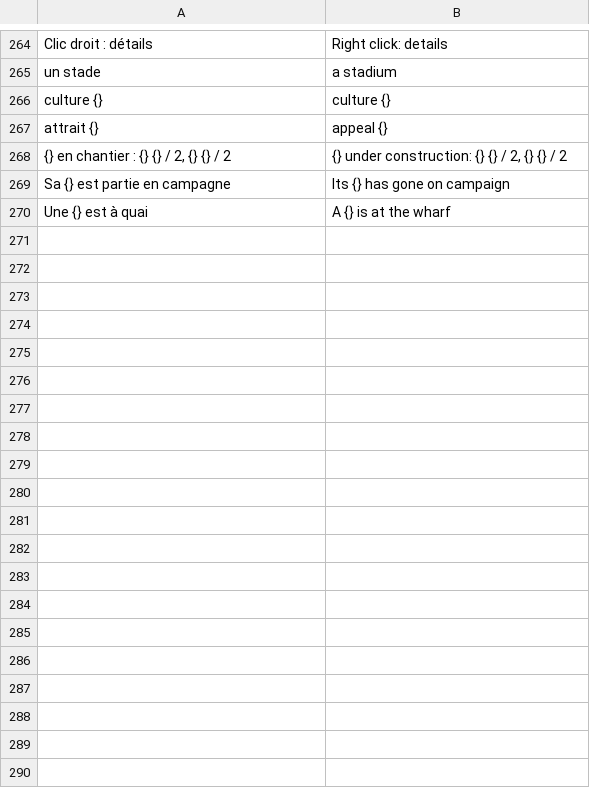
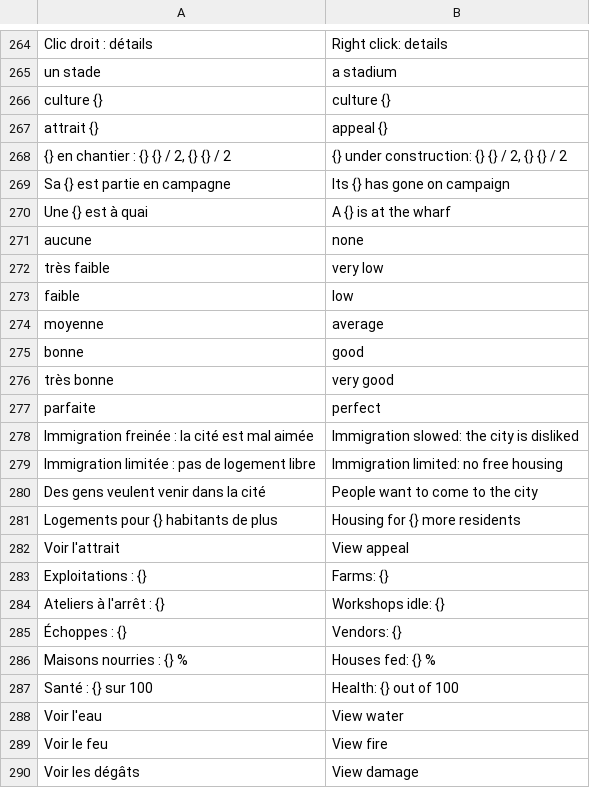
Before and after one commit to jeremielud/olympe, a TSV file: lang/en.tsv, drawn as a sheet; only a part is shown, gaps mark what is left out; the diff covers the shown part only.

```diff
--- a/lang/en.tsv
+++ b/lang/en.tsv
@@ -270 +270,21 @@ Sa {} est partie en campagne	Its {} has gone on campaign
 Une {} est à quai	A {} is at the wharf
+aucune	none
+très faible	very low
+faible	low
+moyenne	average
+bonne	good
+très bonne	very good
+parfaite	perfect
+Immigration freinée : la cité est mal aimée	Immigration slowed: the city is disliked
+Immigration limitée : pas de logement libre	Immigration limited: no free housing
+Des gens veulent venir dans la cité	People want to come to the city
+Logements pour {} habitants de plus	Housing for {} more residents
+Voir l'attrait	View appeal
+Exploitations : {}	Farms: {}
+Ateliers à l'arrêt : {}	Workshops idle: {}
+Échoppes : {}	Vendors: {}
+Maisons nourries : {} %	Houses fed: {} %
+Santé : {} sur 100	Health: {} out of 100
+Voir l'eau	View water
+Voir le feu	View fire
+Voir les dégâts	View damage
```
Also changed, not shown: 13 added rows elsewhere in this file, lang/eo.tsv, 2 other files.
